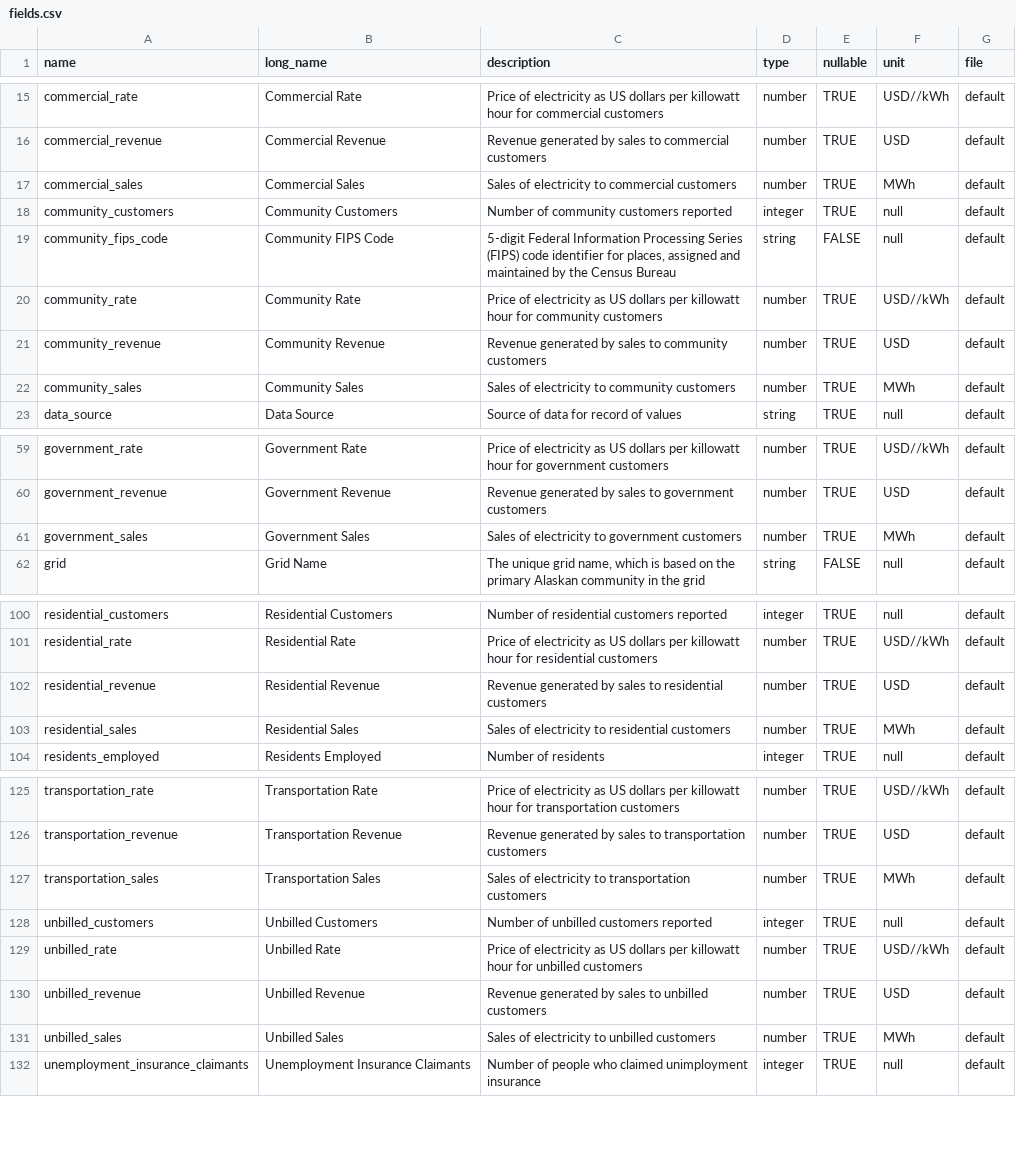
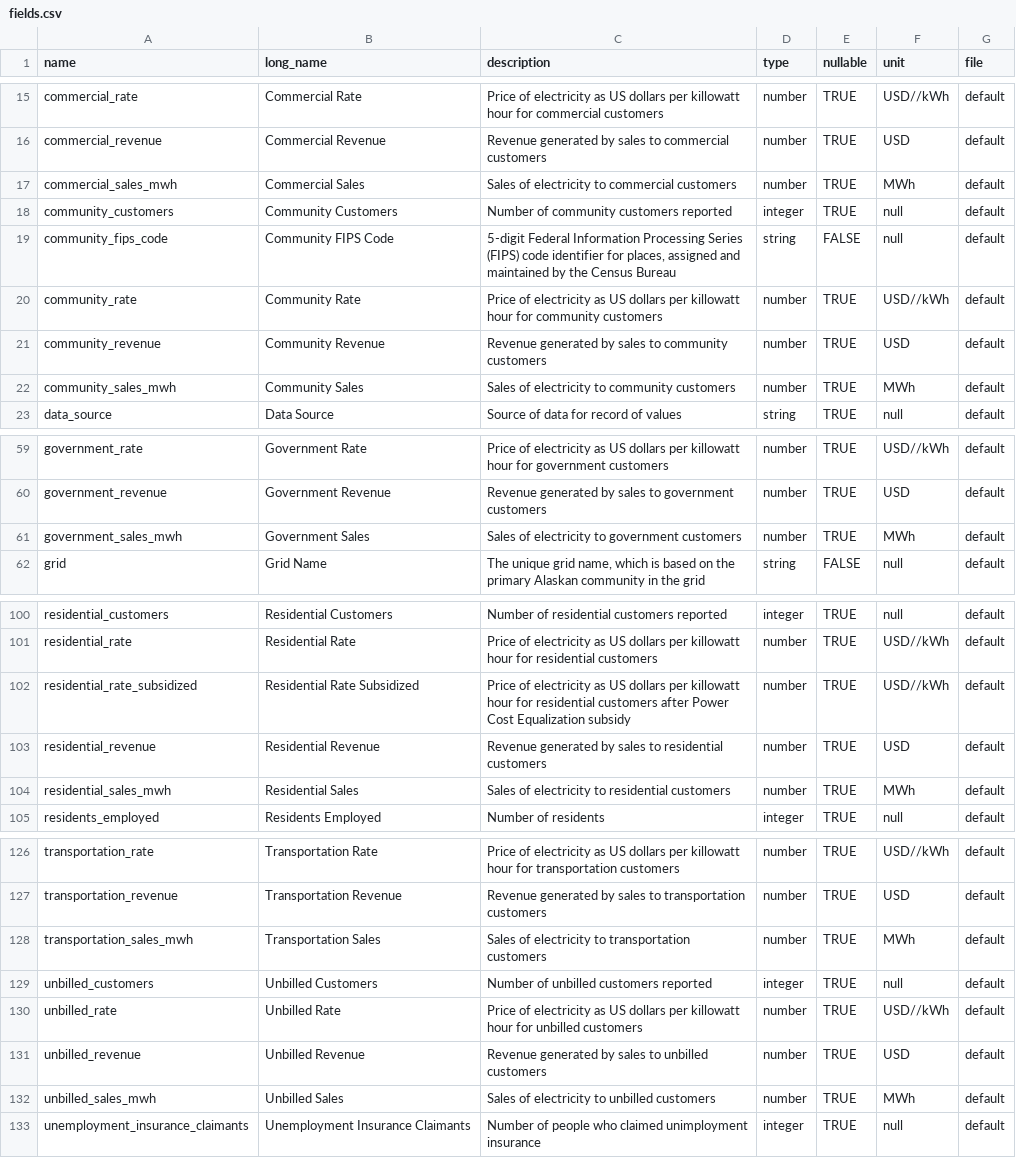
Before and after one commit to acep-aedg/aedg-data-pond, a CSV file: registry/fields.csv, drawn as a sheet; only a part is shown, gaps mark what is left out; the diff covers the shown part only.

Commit message:
Ian/aedg 667 update rates table (#66)
* split rates into monthly and yearly

* add normalized monthly and yearly electric rates

* add denormalized monthly and yearly electric rates

* update database extraction script

* del deprecated data

* convert 0 rates to null

* reorder columns in denormalized data

* drop operator_id and pce_id to normalize tables

* switch rates to revenue_per_kwh

* change revenue_per_kwh to rates

* del deprecated files

* add rates metadata

* add sales metadata

```diff
--- a/registry/fields.csv
+++ b/registry/fields.csv
@@ -16,3 +16,3 @@ commercial_rate,Commercial Rate,Price of electricity as US dollars per killowatt
 commercial_revenue,Commercial Revenue,Revenue generated by sales to commercial customers,number,TRUE,USD,default
-commercial_sales,Commercial Sales,Sales of electricity to commercial customers,number,TRUE,MWh,default
+commercial_sales_mwh,Commercial Sales,Sales of electricity to commercial customers,number,TRUE,MWh,default
 community_customers,Community Customers,Number of community customers reported,integer,TRUE,null,default
@@ -21,3 +21,3 @@ community_rate,Community Rate,Price of electricity as US dollars per killowatt h
 community_revenue,Community Revenue,Revenue generated by sales to community customers,number,TRUE,USD,default
-community_sales,Community Sales,Sales of electricity to community customers,number,TRUE,MWh,default
+community_sales_mwh,Community Sales,Sales of electricity to community customers,number,TRUE,MWh,default
 data_source,Data Source,Source of data for record of values,string,TRUE,null,default
@@ -60,3 +60,3 @@ government_rate,Government Rate,Price of electricity as US dollars per killowatt
 government_revenue,Government Revenue,Revenue generated by sales to government customers,number,TRUE,USD,default
-government_sales,Government Sales,Sales of electricity to government customers,number,TRUE,MWh,default
+government_sales_mwh,Government Sales,Sales of electricity to government customers,number,TRUE,MWh,default
 grid,Grid Name,"The unique grid name, which is based on the primary Alaskan community in the grid",string,FALSE,null,default
@@ -101,4 +101,5 @@ residential_customers,Residential Customers,Number of residential customers repo
 residential_rate,Residential Rate,Price of electricity as US dollars per killowatt hour for residential customers,number,TRUE,USD//kWh,default
+residential_rate_subsidized,Residential Rate Subsidized,Price of electricity as US dollars per killowatt hour for residential customers after Power Cost Equalization subsidy,number,TRUE,USD//kWh,default
 residential_revenue,Residential Revenue,Revenue generated by sales to residential customers,number,TRUE,USD,default
-residential_sales,Residential Sales,Sales of electricity to residential customers,number,TRUE,MWh,default
+residential_sales_mwh,Residential Sales,Sales of electricity to residential customers,number,TRUE,MWh,default
 residents_employed,Residents Employed,Number of residents ,integer,TRUE,null,default
@@ -126,3 +127,3 @@ transportation_rate,Transportation Rate,Price of electricity as US dollars per k
 transportation_revenue,Transportation Revenue,Revenue generated by sales to transportation customers,number,TRUE,USD,default
-transportation_sales,Transportation Sales,Sales of electricity to transportation customers,number,TRUE,MWh,default
+transportation_sales_mwh,Transportation Sales,Sales of electricity to transportation customers,number,TRUE,MWh,default
 unbilled_customers,Unbilled Customers,Number of unbilled customers reported,integer,TRUE,null,default
@@ -130,3 +131,3 @@ unbilled_rate,Unbilled Rate,Price of electricity as US dollars per killowatt hou
 unbilled_revenue,Unbilled Revenue,Revenue generated by sales to unbilled customers,number,TRUE,USD,default
-unbilled_sales,Unbilled Sales,Sales of electricity to unbilled customers,number,TRUE,MWh,default
+unbilled_sales_mwh,Unbilled Sales,Sales of electricity to unbilled customers,number,TRUE,MWh,default
 unemployment_insurance_claimants,Unemployment Insurance Claimants,Number of people who claimed unimployment insurance,integer,TRUE,null,default
```
Also changed, not shown: 3 edited cells elsewhere in this file, 22 other files.
